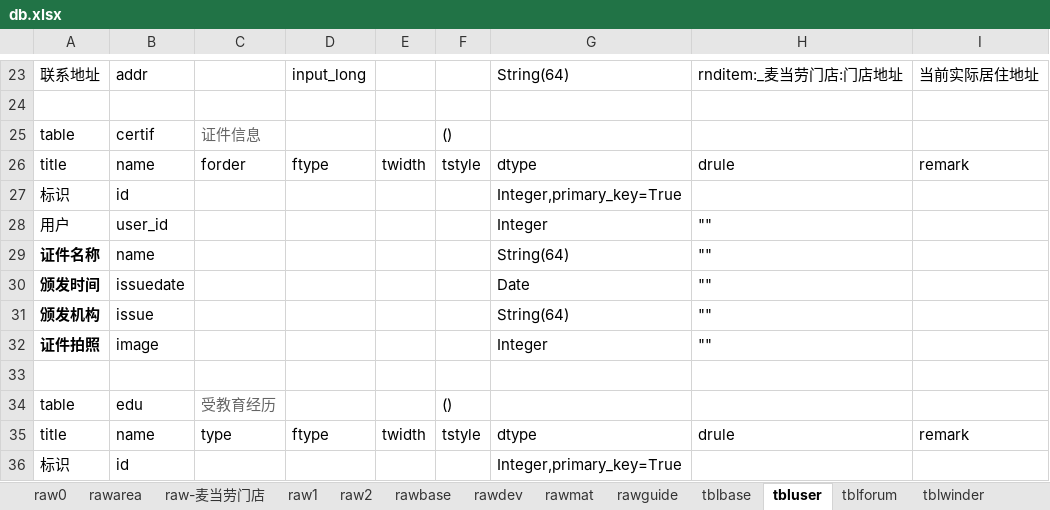
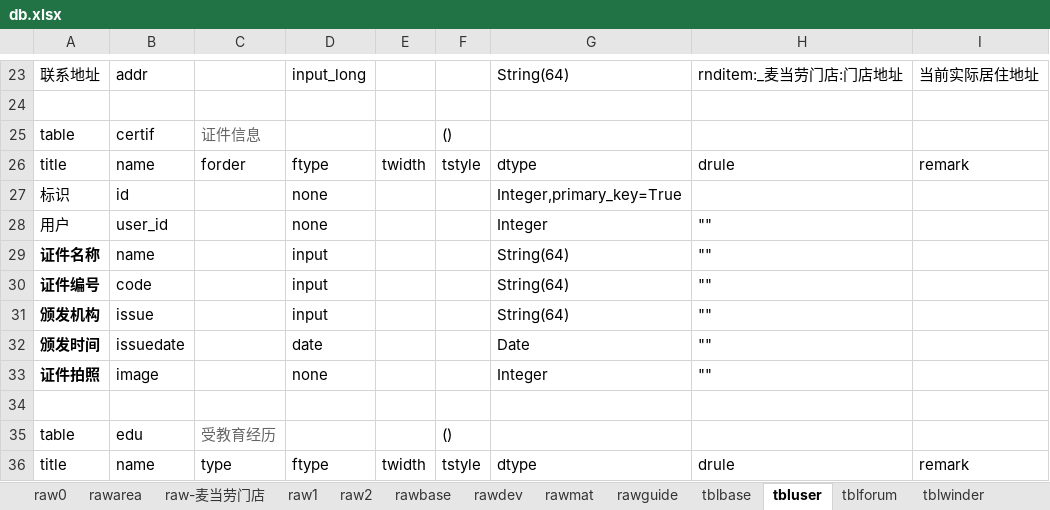
Before and after one commit to dlhai/pecker2, an Excel workbook: db/db.xlsx, sheet tbluser, drawn as a sheet; only a part is shown, gaps mark what is left out; the shorter side is filled out with more unchanged rows; values as stored, in another font and other column widths than the file's, no borders; removed rows and columns are numbered as before the commit, all else as after; the diff names each change by its address in the sheet, - before the commit and + after, or states it on an @@ line.

```diff
--- a/db/db.xlsx (sheet tbluser)
+++ b/db/db.xlsx (sheet tbluser)
-D27:D28: (empty)
+D27:D28: none
-D29: (empty)
+D29: input
-row 30: 颁发时间 | issuedate |  |  |  |  | Date | ""
+row 30: 证件编号 | code |  | input |  |  | String(64) | ""
-D31: (empty)
+D31: input
+row 32: 颁发时间 | issuedate |  | date |  |  | Date | ""
-D33: (empty)
+D33: none
```
Also changed, not shown: 13 other files.
